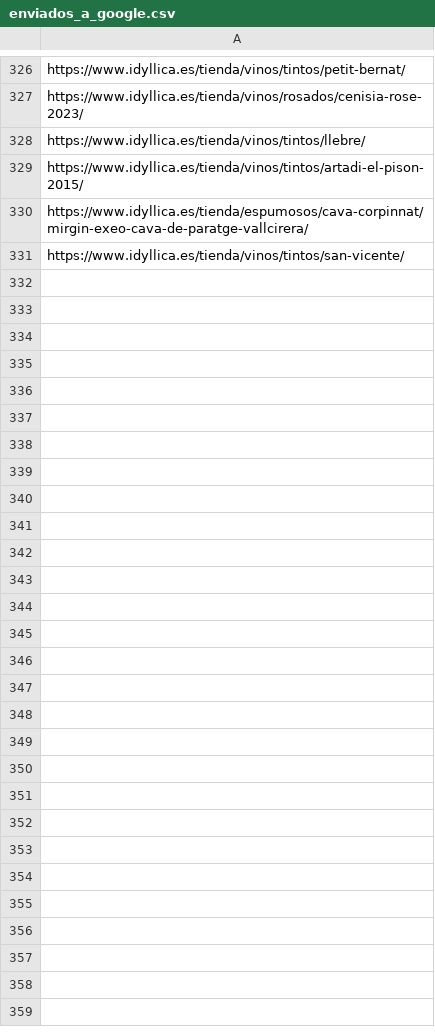
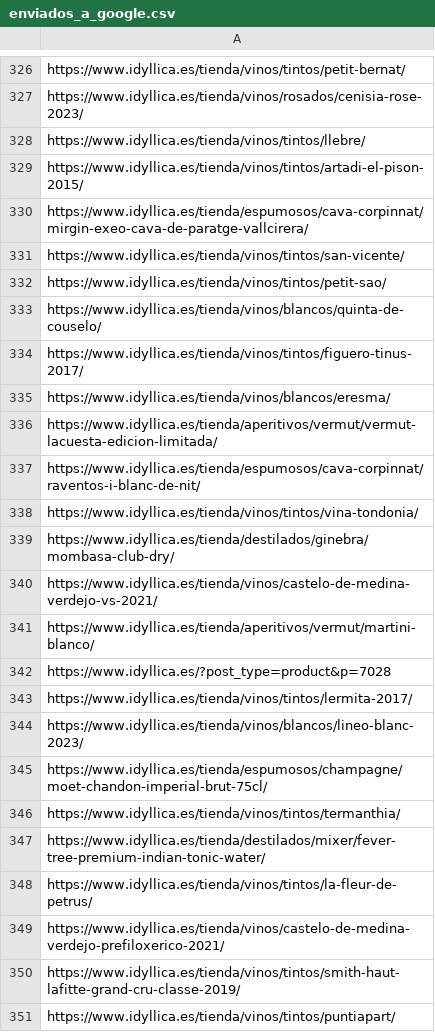
Before and after one commit to jcarrasquet/Seo_Idyllica, a CSV file: enviados_a_google.csv, drawn as a sheet; only a part is shown, gaps mark what is left out; the diff covers the shown part only.

```diff
--- a/enviados_a_google.csv
+++ b/enviados_a_google.csv
@@ -331 +331,21 @@ https://www.idyllica.es/tienda/espumosos/cava-corpinnat/mirgin-exeo-cava-de-para
 https://www.idyllica.es/tienda/vinos/tintos/san-vicente/
+https://www.idyllica.es/tienda/vinos/tintos/petit-sao/
+https://www.idyllica.es/tienda/vinos/blancos/quinta-de-couselo/
+https://www.idyllica.es/tienda/vinos/tintos/figuero-tinus-2017/
+https://www.idyllica.es/tienda/vinos/blancos/eresma/
+https://www.idyllica.es/tienda/aperitivos/vermut/vermut-lacuesta-edicion-limitada/
+https://www.idyllica.es/tienda/espumosos/cava-corpinnat/raventos-i-blanc-de-nit/
+https://www.idyllica.es/tienda/vinos/tintos/vina-tondonia/
+https://www.idyllica.es/tienda/destilados/ginebra/mombasa-club-dry/
+https://www.idyllica.es/tienda/vinos/castelo-de-medina-verdejo-vs-2021/
+https://www.idyllica.es/tienda/aperitivos/vermut/martini-blanco/
+https://www.idyllica.es/?post_type=product&p=7028
+https://www.idyllica.es/tienda/vinos/tintos/lermita-2017/
+https://www.idyllica.es/tienda/vinos/blancos/lineo-blanc-2023/
+https://www.idyllica.es/tienda/espumosos/champagne/moet-chandon-imperial-brut-75cl/
+https://www.idyllica.es/tienda/vinos/tintos/termanthia/
+https://www.idyllica.es/tienda/destilados/mixer/fever-tree-premium-indian-tonic-water/
+https://www.idyllica.es/tienda/vinos/tintos/la-fleur-de-petrus/
+https://www.idyllica.es/tienda/vinos/castelo-de-medina-verdejo-prefiloxerico-2021/
+https://www.idyllica.es/tienda/vinos/tintos/smith-haut-lafitte-grand-cru-classe-2019/
+https://www.idyllica.es/tienda/vinos/tintos/puntiapart/
```
Also changed, not shown: 10 added rows elsewhere in this file, 1 other file.
